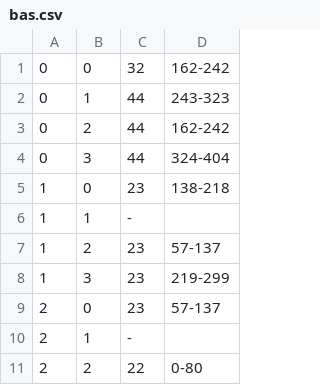
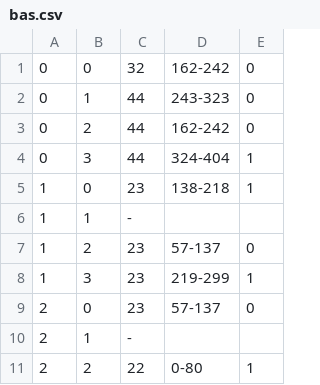
Before and after one commit to HE-Arc/Extrusion---web-interface, a CSV file: api/package/import_data/data/bas.csv, drawn as a sheet; only a part is shown; the diff names each change by its address in the sheet, - before the commit and + after, or states it on an @@ line.

```diff
--- a/api/package/import_data/data/bas.csv
+++ b/api/package/import_data/data/bas.csv
+column E, rows 1-11: 0 | 0 | 0 | 1 | 1 |  | 0 | 1 | 0 |  | 1
```
Also changed, not shown: api/package/import_data/data/case.csv, api/package/import_data/data/cheminee.csv, 16 other files.
